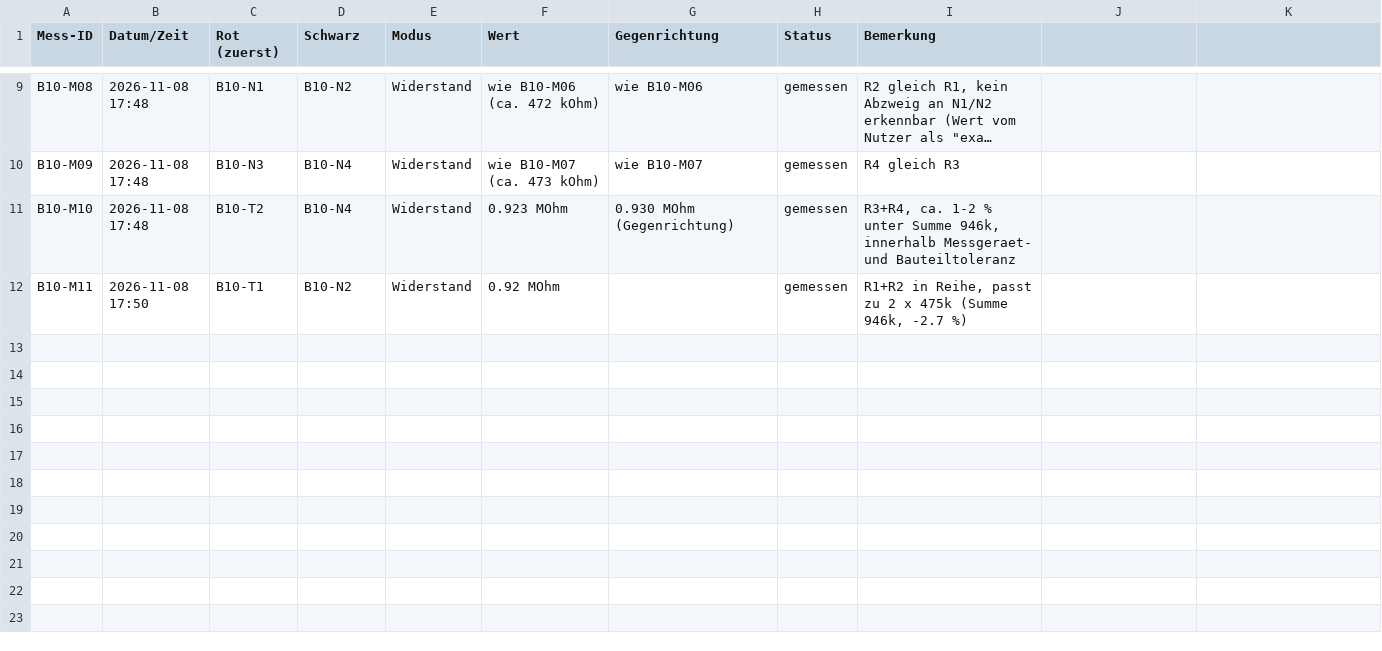
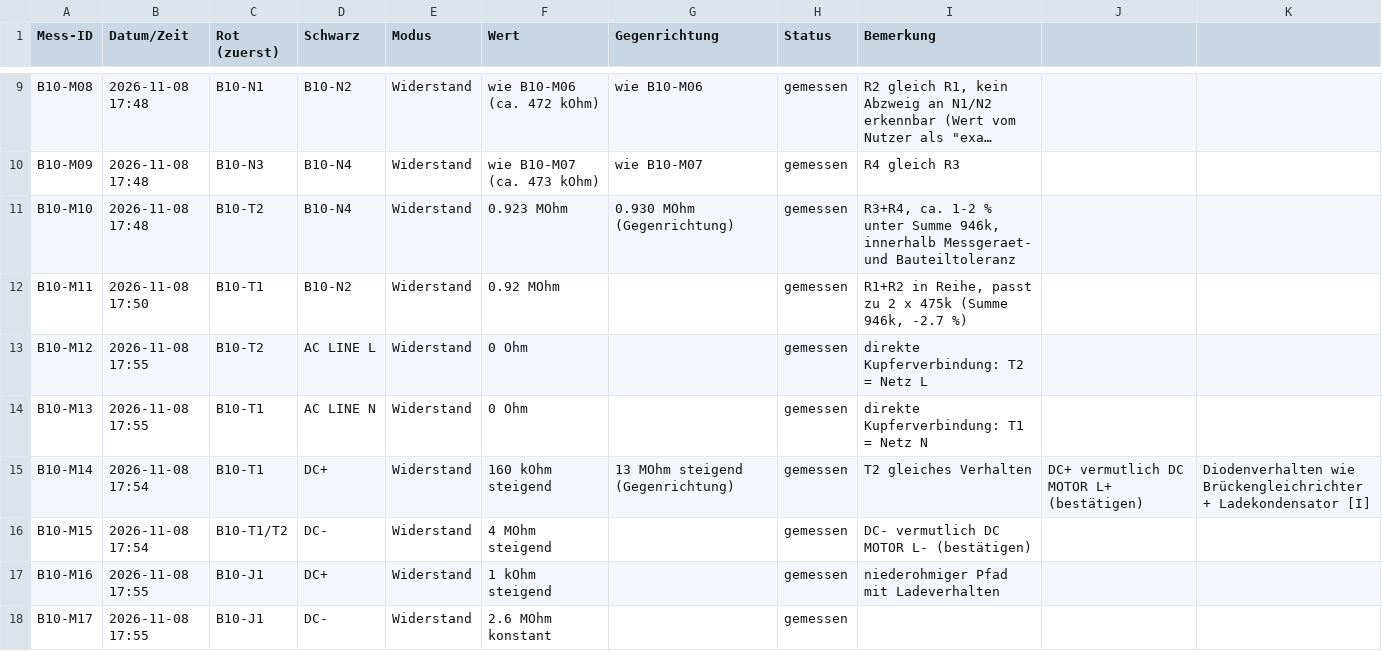
Before and after one commit to kmoellenhoff/myrun_diagnostics, a CSV file: docs/netlist/messprotokoll_b10.csv, drawn as a sheet; only a part is shown, gaps mark what is left out; long unchanged cells end in …; the diff names each change by its address in the sheet, - before the commit and + after, or states it on an @@ line.

```diff
--- a/docs/netlist/messprotokoll_b10.csv
+++ b/docs/netlist/messprotokoll_b10.csv
+row 13: B10-M12 | 2026-11-08 17:55 | B10-T2 | AC LINE L | Widerstand | 0 Ohm |  | gemessen | direkte Kupferverbindung: T2 = Netz L
+row 14: B10-M13 | 2026-11-08 17:55 | B10-T1 | AC LINE N | Widerstand | 0 Ohm |  | gemessen | direkte Kupferverbindung: T1 = Netz N
+row 15: B10-M14 | 2026-11-08 17:54 | B10-T1 | DC+ | Widerstand | 160 kOhm steigend | 13 MOhm steigend (Gegenrichtung) | gemessen | T2 gleiches Verhalten | DC+ vermutlich DC MOTOR L+ (bestätigen) | Diodenverhalten wie Brückengleichrichter + Ladekondensator [I]
+row 16: B10-M15 | 2026-11-08 17:54 | B10-T1/T2 | DC- | Widerstand | 4 MOhm steigend |  | gemessen | DC- vermutlich DC MOTOR L- (bestätigen)
+row 17: B10-M16 | 2026-11-08 17:55 | B10-J1 | DC+ | Widerstand | 1 kOhm steigend |  | gemessen | niederohmiger Pfad mit Ladeverhalten
+row 18: B10-M17 | 2026-11-08 17:55 | B10-J1 | DC- | Widerstand | 2.6 MOhm konstant |  | gemessen
```
Also changed, not shown: docs/netlist/b10_netlist.csv.
